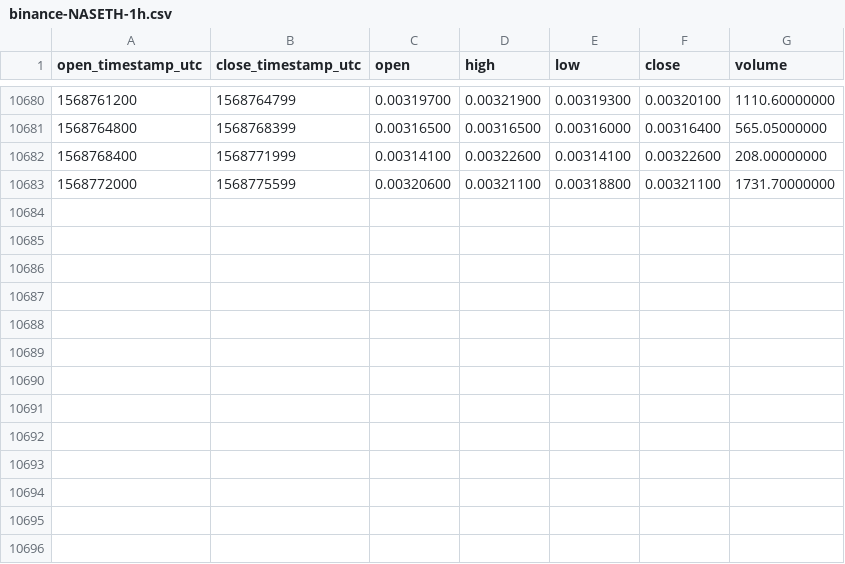
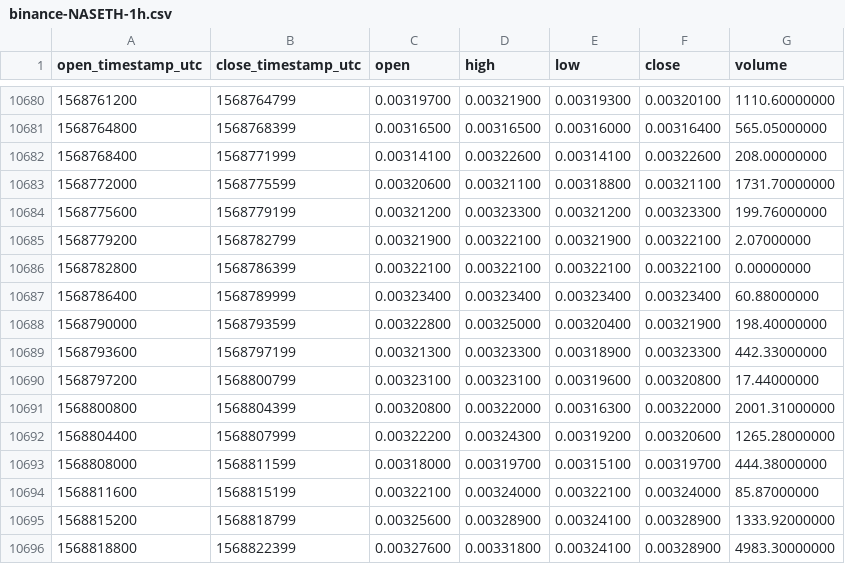
Before and after one commit to cryptobigbro/binance-NASETH, a CSV file: binance-NASETH-1h.csv, drawn as a sheet; only a part is shown, gaps mark what is left out.

Commit message:
Update OHLCV data.

```diff
--- a/binance-NASETH-1h.csv
+++ b/binance-NASETH-1h.csv
@@ -10683 +10683,14 @@ open_timestamp_utc,close_timestamp_utc,open,high,low,close,volume
 1568772000,1568775599,0.00320600,0.00321100,0.00318800,0.00321100,1731.70000000
+1568775600,1568779199,0.00321200,0.00323300,0.00321200,0.00323300,199.76000000
+1568779200,1568782799,0.00321900,0.00322100,0.00321900,0.00322100,2.07000000
+1568782800,1568786399,0.00322100,0.00322100,0.00322100,0.00322100,0.00000000
+1568786400,1568789999,0.00323400,0.00323400,0.00323400,0.00323400,60.88000000
+1568790000,1568793599,0.00322800,0.00325000,0.00320400,0.00321900,198.40000000
+1568793600,1568797199,0.00321300,0.00323300,0.00318900,0.00323300,442.33000000
+1568797200,1568800799,0.00323100,0.00323100,0.00319600,0.00320800,17.44000000
+1568800800,1568804399,0.00320800,0.00322000,0.00316300,0.00322000,2001.31000000
+1568804400,1568807999,0.00322200,0.00324300,0.00319200,0.00320600,1265.28000000
+1568808000,1568811599,0.00318000,0.00319700,0.00315100,0.00319700,444.38000000
+1568811600,1568815199,0.00322100,0.00324000,0.00322100,0.00324000,85.87000000
+1568815200,1568818799,0.00325600,0.00328900,0.00324100,0.00328900,1333.92000000
+1568818800,1568822399,0.00327600,0.00331800,0.00324100,0.00328900,4983.30000000
```
